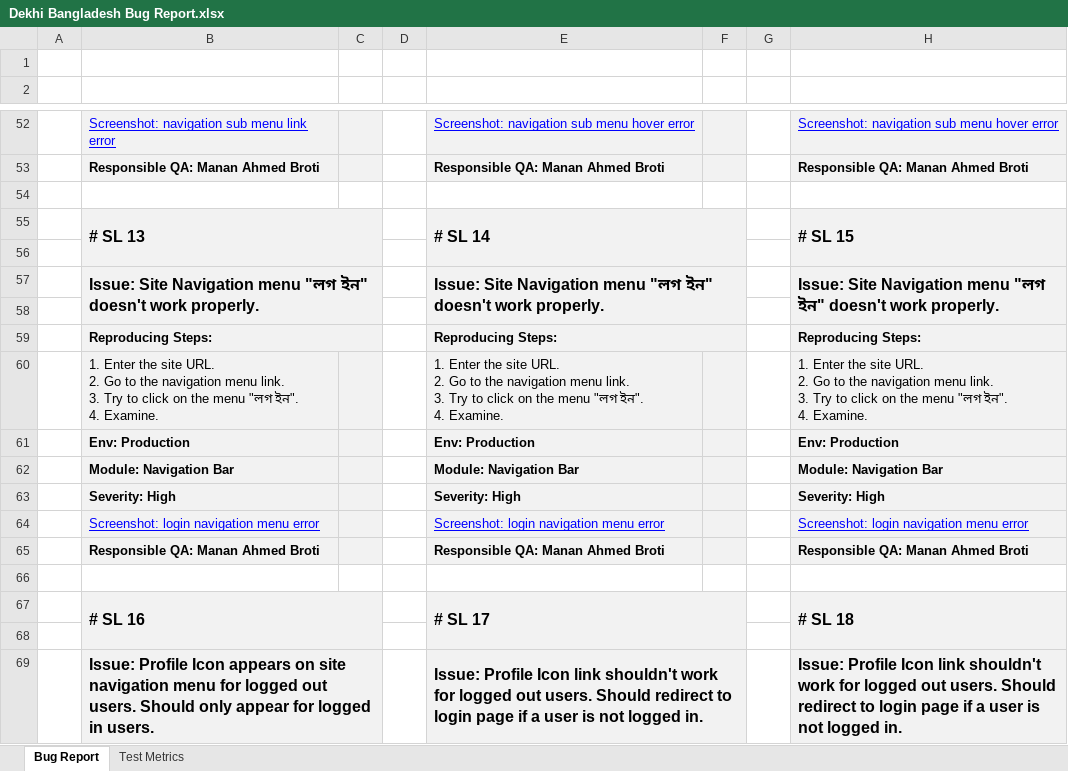
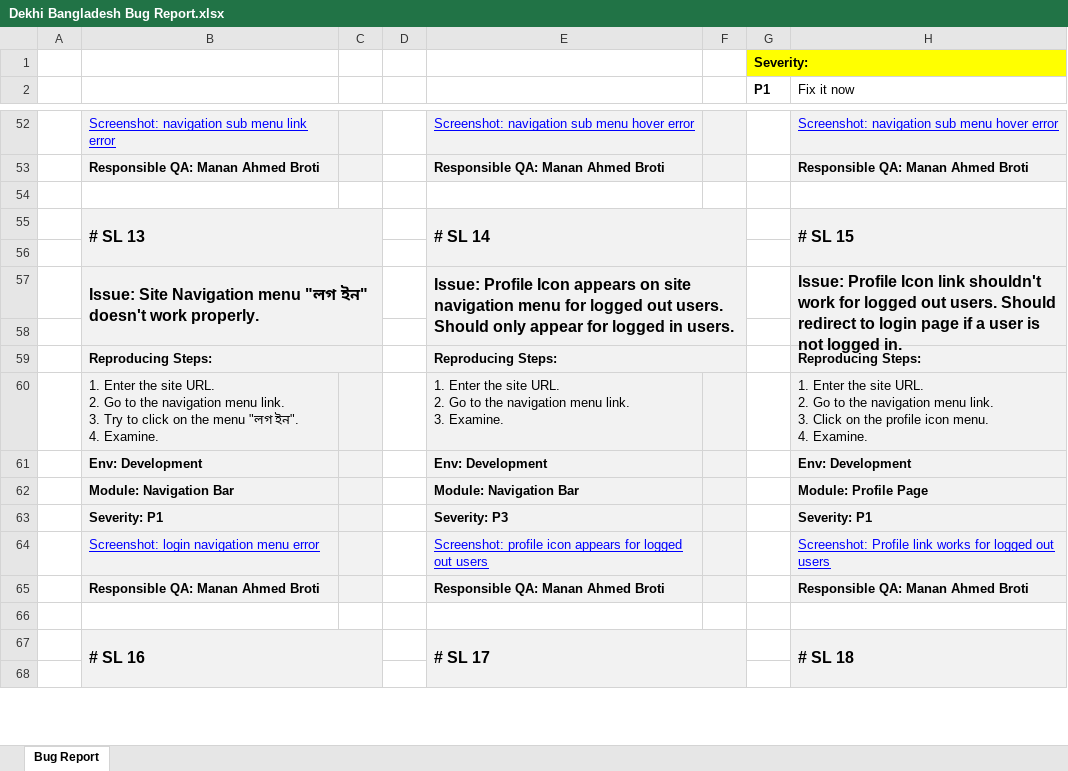
Before and after one commit to AhmedManan/Dekhi_Bangladesh_Test_Report, an Excel workbook: Dekhi Bangladesh Bug Report.xlsx, sheet Bug Report, drawn as a sheet; only a part is shown, gaps mark what is left out; values as stored, in another font and other column widths than the file's, no borders; removed rows and columns are numbered as before the commit, all else as after; ↵ is a line break in a cell; the diff covers the shown part only; the diff names each change by its address in the sheet, - before the commit and + after, or states it on an @@ line.

Commit message:
Update Dekhi Bangladesh Bug Report.xlsx

```diff
--- a/Dekhi Bangladesh Bug Report.xlsx (sheet Bug Report)
+++ b/Dekhi Bangladesh Bug Report.xlsx (sheet Bug Report)
-sheet tab: Test Metrics
-G1 (P1): (empty)
+G1 (P1): Severity:
-G1 fill: none
+G1 fill: #FFFF00
-row 2: (empty)
+row 2:  |  |  |  |  |  | P1 | Fix it now
-E57: Issue: Site Navigation menu "লগ ইন" doesn't work properly.
+E57: Issue: Profile Icon appears on site navigation menu for logged out users. Should only appear for logged in users.
-H57 (Fix it now): Issue: Site Navigation menu "লগ ইন" doesn't work properly.
+H57 (Fix it now): Issue: Profile Icon link shouldn't work for logged out users. Should redirect to login page if a user is not logged in.
-E60: …link. ↵ 3. Try to click on the menu "লগ ইন". ↵ 4. Examine.
+E60: …link. ↵ 3. Examine.
-H60 (Fix it now): …link. ↵ 3. Try to click on the menu "লগ ইন". ↵ 4. Examine.
+H60 (Fix it now): …link. ↵ 3. Click on the profile icon menu. ↵ 4. Examine.
-row 61:  | Env: Production |  |  | Env: Production |  |  | Env: Production
+row 61:  | Env: Development |  |  | Env: Development |  |  | Env: Development
-H62 (Fix it now): Module: Navigation Bar
+H62 (Fix it now): Module: Profile Page
-row 63:  | Severity: High |  |  | Severity: High |  |  | Severity: High
+row 63:  | Severity: P1 |  |  | Severity: P3 |  |  | Severity: P1
-E64: Screenshot: login navigation menu error
+E64: Screenshot: profile icon appears for logged out users
-H64 (Fix it now): Screenshot: login navigation menu error
+H64 (Fix it now): Screenshot: Profile link works for logged out users
-row 69:  | Issue: Profile Icon appears on site navigation menu for logged out users. Should only appear for logged in users. |  |  | Issue: Profile Icon link shouldn't work for logged out users. Should redirect to login page if a user is not logged in. |  |  | Issue: Profile Icon link shouldn't work for logged out users. Should redirect to login page if a user is not logged in.
```
Also changed, not shown: 48 added rows, 11 removed rows, 13 edited cells, cell formats and merged cells elsewhere in this sheet.
